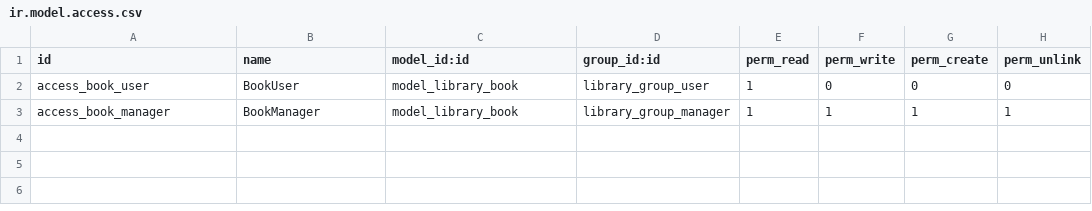
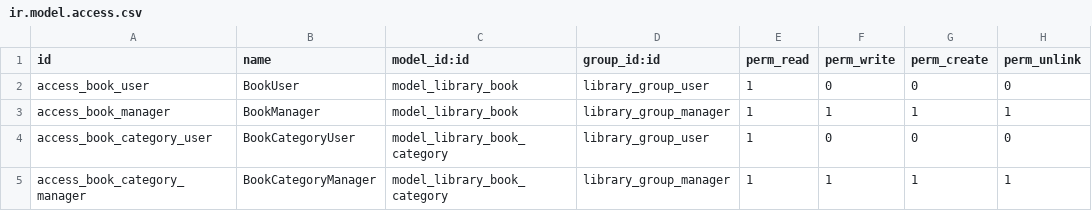
Before and after one commit to JP-Dhabolt/odoo-12-dev-essentials, a CSV file: odoo/addons/library_app/security/ir.model.access.csv, drawn as a sheet; the diff names each change by its address in the sheet, - before the commit and + after, or states it on an @@ line.

```diff
--- a/odoo/addons/library_app/security/ir.model.access.csv
+++ b/odoo/addons/library_app/security/ir.model.access.csv
+row 4: access_book_category_user | BookCategoryUser | model_library_book_category | library_group_user | 1 | 0 | 0 | 0
+row 5: access_book_category_manager | BookCategoryManager | model_library_book_category | library_group_manager | 1 | 1 | 1 | 1
```
Also changed, not shown: 19 other files.
